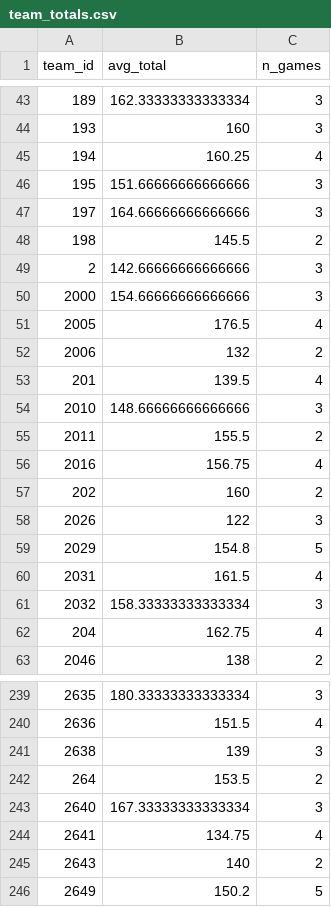
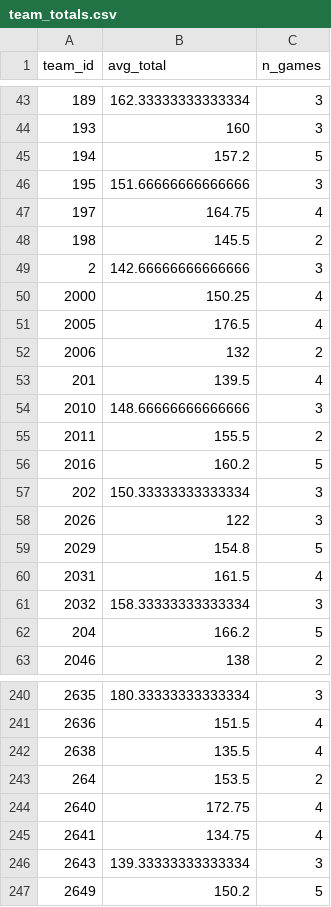
Before and after one commit to Crice1620/March_Madness_Sim, a CSV file: data/mbb_app/team_totals.csv, drawn as a sheet; only a part is shown, gaps mark what is left out; the diff covers the shown part only.

```diff
--- a/data/mbb_app/team_totals.csv
+++ b/data/mbb_app/team_totals.csv
@@ -44,8 +44,8 @@ team_id,avg_total,n_games
 193,160,3
-194,160.25,4
+194,157.2,5
 195,151.66666666666666,3
-197,164.66666666666666,3
+197,164.75,4
 198,145.5,2
 2,142.66666666666666,3
-2000,154.66666666666666,3
+2000,150.25,4
 2005,176.5,4
@@ -55,4 +55,4 @@ team_id,avg_total,n_games
 2011,155.5,2
-2016,156.75,4
-202,160,2
+2016,160.2,5
+202,150.33333333333334,3
 2026,122,3
@@ -61,3 +61,3 @@ team_id,avg_total,n_games
 2032,158.33333333333334,3
-204,162.75,4
+204,166.2,5
 2046,138,2
@@ -240,7 +241,7 @@ team_id,avg_total,n_games
 2636,151.5,4
-2638,139,3
+2638,135.5,4
 264,153.5,2
-2640,167.33333333333334,3
+2640,172.75,4
 2641,134.75,4
-2643,140,2
+2643,139.33333333333334,3
 2649,150.2,5
```
Also changed, not shown: 1 added row and 67 edited cells elsewhere in this file, data/mbb_app/som_umatrix.csv, data/mbb_app/team_nodes.csv, 9 other files.
